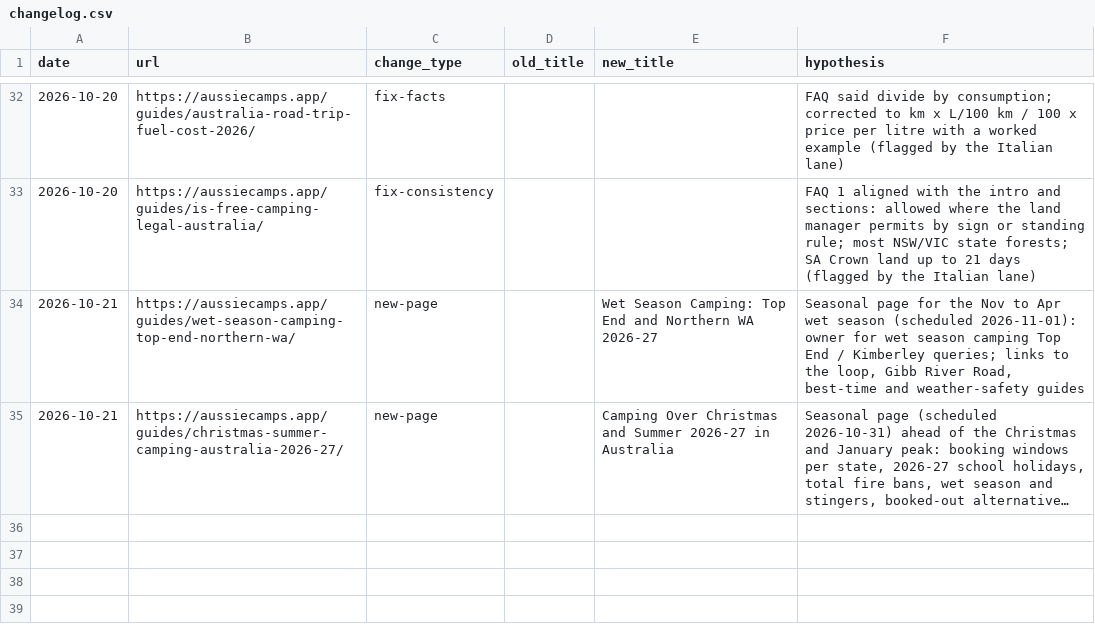
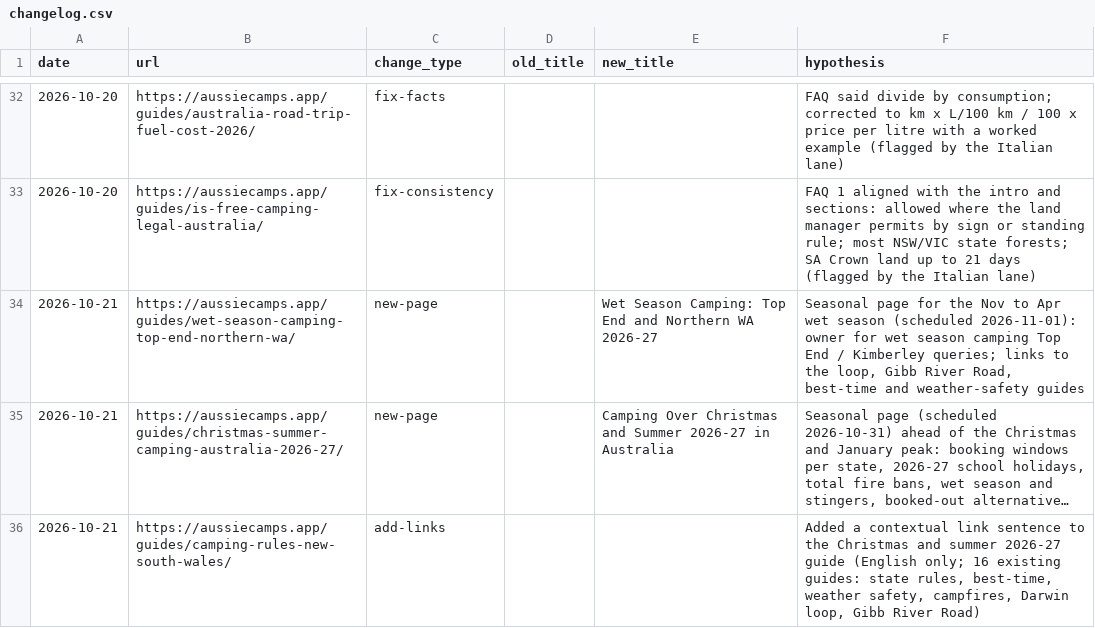
Before and after one commit to CristianRus4/aussiecamps-web, a CSV file: docs/growth/changelog.csv, drawn as a sheet; only a part is shown, gaps mark what is left out; long unchanged cells end in …; the diff names each change by its address in the sheet, - before the commit and + after, or states it on an @@ line.

```diff
--- a/docs/growth/changelog.csv
+++ b/docs/growth/changelog.csv
+row 36: 2026-10-21 | https://aussiecamps.app/guides/camping-rules-new-south-wales/ | add-links |  |  | Added a contextual link sentence to the Christmas and summer 2026-27 guide (English only; 16 existing guides: state rules, best-time, weather safety, campfires, Darwin loop, Gibb River Road)
```
Also changed, not shown: 3 other files.
